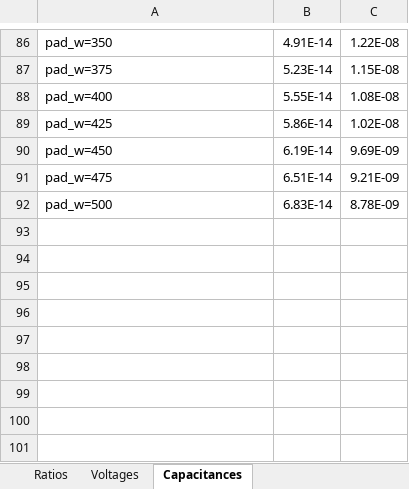
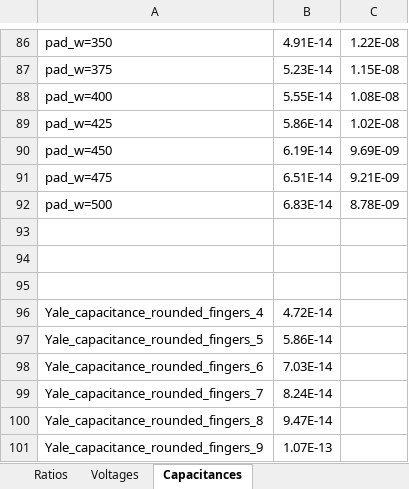
Before and after one commit to RickKoster/BEP, an Excel workbook: participation_ratios.xlsx, sheet Capacitances, drawn as a sheet; only a part is shown, gaps mark what is left out; values as stored, in another font and other column widths than the file's, no borders; charts and pictures not drawn; the diff names each change by its address in the sheet, - before the commit and + after, or states it on an @@ line.

```diff
--- a/participation_ratios.xlsx (sheet Capacitances)
+++ b/participation_ratios.xlsx (sheet Capacitances)
+row 93: (empty)
+row 94: (empty)
+row 95: (empty)
+row 96: Yale_capacitance_rounded_fingers_4 | 4.72E-14
+row 97: Yale_capacitance_rounded_fingers_5 | 5.86E-14
+row 98: Yale_capacitance_rounded_fingers_6 | 7.03E-14
+row 99: Yale_capacitance_rounded_fingers_7 | 8.24E-14
+row 100: Yale_capacitance_rounded_fingers_8 | 9.47E-14
+row 101: Yale_capacitance_rounded_fingers_9 | 1.07E-13
```
Also changed, not shown: sheet Voltages, formulas that keep their value, charts or pictures, 15 other files.
